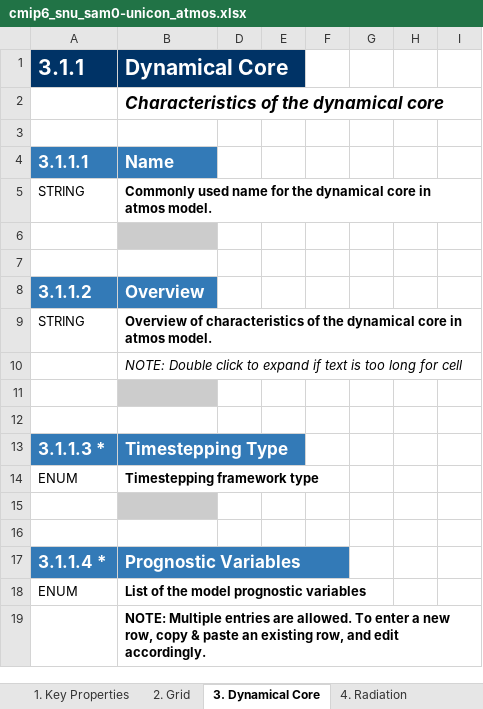
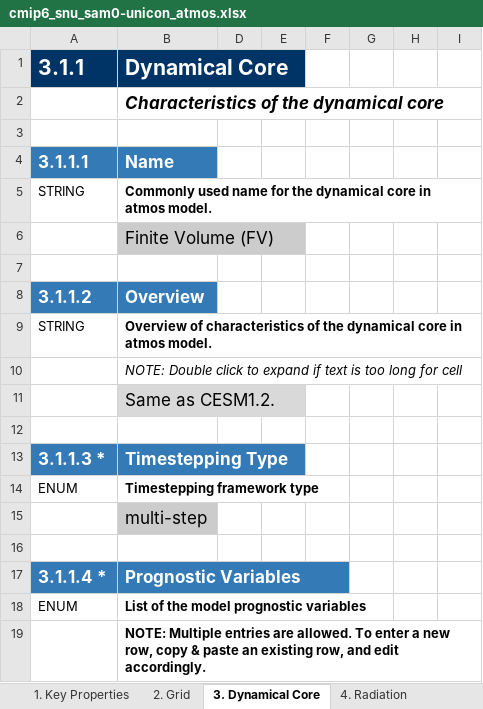
Before and after one commit to ES-DOC-INSTITUTIONAL/snu, an Excel workbook: cmip6/models/sam0-unicon/cmip6_snu_sam0-unicon_atmos.xlsx, sheet 3. Dynamical Core, drawn as a sheet; only a part is shown; values as stored, in another font and other column widths than the file's, no borders; the diff covers the shown part only; the diff names each change by its address in the sheet, - before the commit and + after, or states it on an @@ line.

```diff
--- a/cmip6/models/sam0-unicon/cmip6_snu_sam0-unicon_atmos.xlsx (sheet 3. Dynamical Core)
+++ b/cmip6/models/sam0-unicon/cmip6_snu_sam0-unicon_atmos.xlsx (sheet 3. Dynamical Core)
-B6 (Dynamical Core): (empty)
+B6 (Dynamical Core): Finite Volume (FV)
-B11 (Dynamical Core): (empty)
+B11 (Dynamical Core): Same as CESM1.2.
-B15 (Dynamical Core): (empty)
+B15 (Dynamical Core): multi-step
```
Also changed, not shown: 9 added rows, 1 removed row and 19 edited cells elsewhere in this sheet, sheet 4. Radiation, sheet 5. Turbulence Convection, sheet 7. Cloud Scheme, sheet 1. Key Properties, sheet Parties & Citations, sheet 2. Grid, 4 more sheets, cmip6/models/sam0-unicon/cmip6_snu_sam0-unicon_aerosol.xlsx, cmip6/models/sam0-unicon/cmip6_snu_sam0-unicon_coupling.xlsx, 4 other files.
